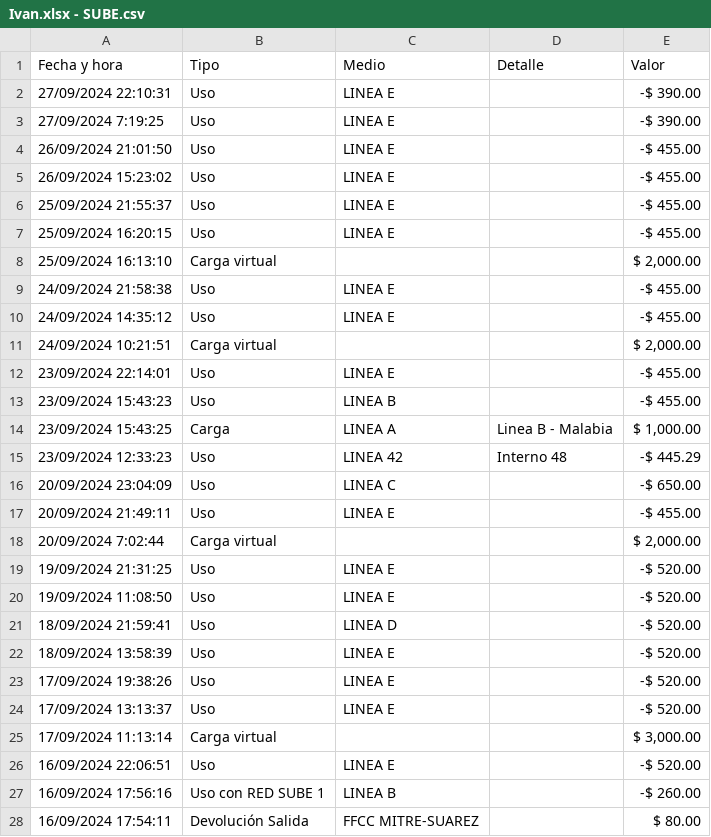
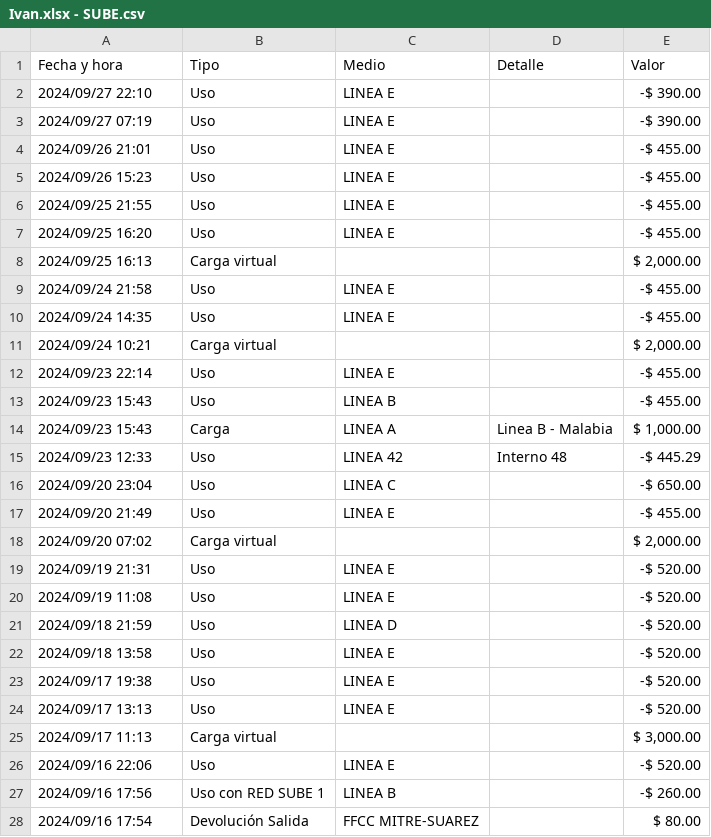
Before and after one commit to ivilaboa/infovis, a CSV file: Ivan.xlsx - SUBE.csv, drawn as a sheet; only a part is shown; the diff covers the shown part only.

Commit message:
Update Ivan.xlsx - SUBE.csv

```diff
--- a/Ivan.xlsx - SUBE.csv
+++ b/Ivan.xlsx - SUBE.csv
@@ -1,28 +1,28 @@
 Fecha y hora,Tipo,Medio,Detalle,Valor
-27/09/2024 22:10:31,Uso,LINEA E,,-$ 390.00
-27/09/2024 7:19:25,Uso,LINEA E,,-$ 390.00
-26/09/2024 21:01:50,Uso,LINEA E,,-$ 455.00
-26/09/2024 15:23:02,Uso,LINEA E,,-$ 455.00
-25/09/2024 21:55:37,Uso,LINEA E,,-$ 455.00
-25/09/2024 16:20:15,Uso,LINEA E,,-$ 455.00
-25/09/2024 16:13:10,Carga virtual,,,"$ 2,000.00"
-24/09/2024 21:58:38,Uso,LINEA E,,-$ 455.00
-24/09/2024 14:35:12,Uso,LINEA E,,-$ 455.00
-24/09/2024 10:21:51,Carga virtual,,,"$ 2,000.00"
-23/09/2024 22:14:01,Uso,LINEA E,,-$ 455.00
-23/09/2024 15:43:23,Uso,LINEA B,,-$ 455.00
-23/09/2024 15:43:25,Carga,LINEA A,Linea B - Malabia,"$ 1,000.00"
-23/09/2024 12:33:23,Uso,LINEA 42,Interno 48,-$ 445.29
-20/09/2024 23:04:09,Uso,LINEA C,,-$ 650.00
-20/09/2024 21:49:11,Uso,LINEA E,,-$ 455.00
-20/09/2024 7:02:44,Carga virtual,,,"$ 2,000.00"
-19/09/2024 21:31:25,Uso,LINEA E,,-$ 520.00
-19/09/2024 11:08:50,Uso,LINEA E,,-$ 520.00
-18/09/2024 21:59:41,Uso,LINEA D,,-$ 520.00
-18/09/2024 13:58:39,Uso,LINEA E,,-$ 520.00
-17/09/2024 19:38:26,Uso,LINEA E,,-$ 520.00
-17/09/2024 13:13:37,Uso,LINEA E,,-$ 520.00
-17/09/2024 11:13:14,Carga virtual,,,"$ 3,000.00"
-16/09/2024 22:06:51,Uso,LINEA E,,-$ 520.00
-16/09/2024 17:56:16,Uso con RED SUBE 1,LINEA B,,-$ 260.00
-16/09/2024 17:54:11,Devolución Salida,FFCC MITRE-SUAREZ,,$ 80.00
+2024/09/27 22:10,Uso,LINEA E,,-$ 390.00
+2024/09/27 07:19,Uso,LINEA E,,-$ 390.00
+2024/09/26 21:01,Uso,LINEA E,,-$ 455.00
+2024/09/26 15:23,Uso,LINEA E,,-$ 455.00
+2024/09/25 21:55,Uso,LINEA E,,-$ 455.00
+2024/09/25 16:20,Uso,LINEA E,,-$ 455.00
+2024/09/25 16:13,Carga virtual,,,"$ 2,000.00"
+2024/09/24 21:58,Uso,LINEA E,,-$ 455.00
+2024/09/24 14:35,Uso,LINEA E,,-$ 455.00
+2024/09/24 10:21,Carga virtual,,,"$ 2,000.00"
+2024/09/23 22:14,Uso,LINEA E,,-$ 455.00
+2024/09/23 15:43,Uso,LINEA B,,-$ 455.00
+2024/09/23 15:43,Carga,LINEA A,Linea B - Malabia,"$ 1,000.00"
+2024/09/23 12:33,Uso,LINEA 42,Interno 48,-$ 445.29
+2024/09/20 23:04,Uso,LINEA C,,-$ 650.00
+2024/09/20 21:49,Uso,LINEA E,,-$ 455.00
+2024/09/20 07:02,Carga virtual,,,"$ 2,000.00"
+2024/09/19 21:31,Uso,LINEA E,,-$ 520.00
+2024/09/19 11:08,Uso,LINEA E,,-$ 520.00
+2024/09/18 21:59,Uso,LINEA D,,-$ 520.00
+2024/09/18 13:58,Uso,LINEA E,,-$ 520.00
+2024/09/17 19:38,Uso,LINEA E,,-$ 520.00
+2024/09/17 13:13,Uso,LINEA E,,-$ 520.00
+2024/09/17 11:13,Carga virtual,,,"$ 3,000.00"
+2024/09/16 22:06,Uso,LINEA E,,-$ 520.00
+2024/09/16 17:56,Uso con RED SUBE 1,LINEA B,,-$ 260.00
+2024/09/16 17:54,Devolución Salida,FFCC MITRE-SUAREZ,,$ 80.00
```
Also changed, not shown: 96 edited cells elsewhere in this file.
